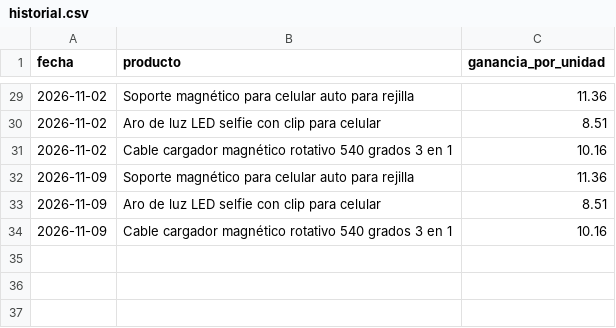
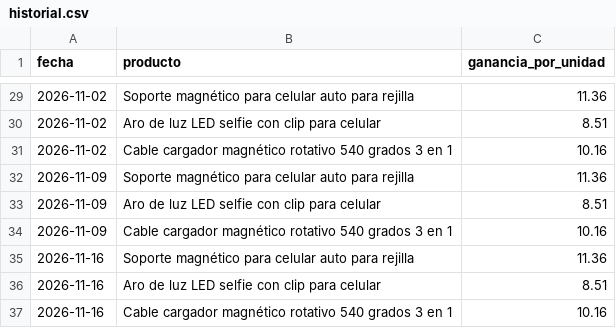
Before and after one commit to micagonzdark/tienda-virtual, a CSV file: data/historial.csv, drawn as a sheet; only a part is shown, gaps mark what is left out.

```diff
--- a/data/historial.csv
+++ b/data/historial.csv
@@ -34 +34,4 @@ fecha,producto,ganancia_por_unidad
 2026-11-09,Cable cargador magnético rotativo 540 grados 3 en 1,10.16
+2026-11-16,Soporte magnético para celular auto para rejilla,11.36
+2026-11-16,Aro de luz LED selfie con clip para celular,8.51
+2026-11-16,Cable cargador magnético rotativo 540 grados 3 en 1,10.16
```
Also changed, not shown: 1 other file.
